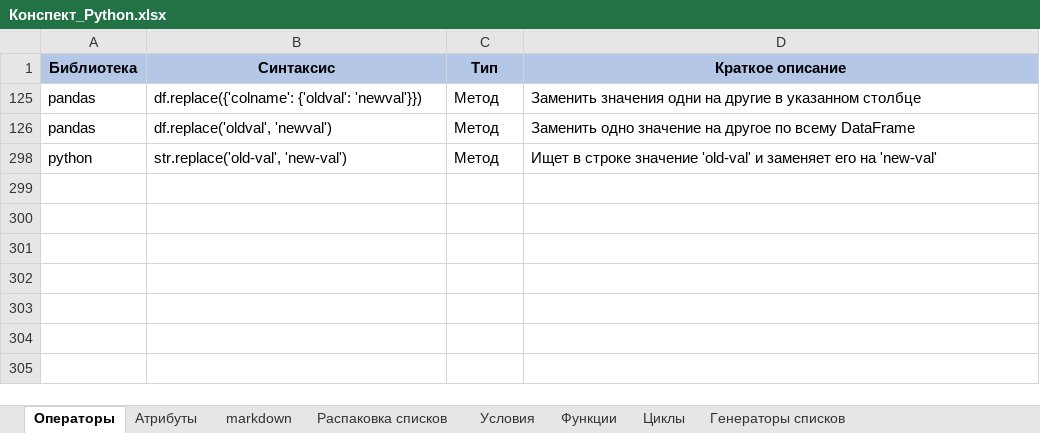
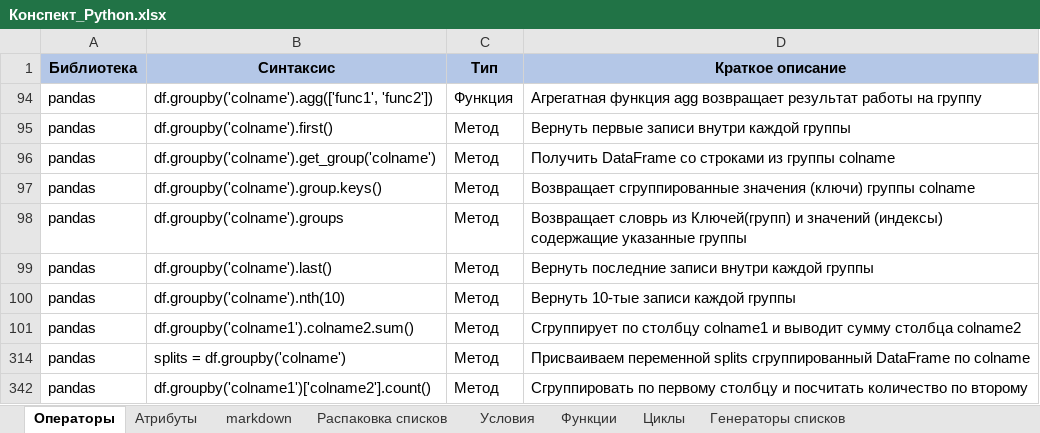
Before and after one commit to mustdayker/my_code, an Excel workbook: Конспект_Python.xlsx, sheet Операторы, drawn as a sheet; values as stored, in another font and other column widths than the file's, no borders; removed rows and columns are numbered as before the commit, all else as after; the diff names each change by its address in the sheet, - before the commit and + after, or states it on an @@ line.

```diff
--- a/Конспект_Python.xlsx (sheet Операторы)
+++ b/Конспект_Python.xlsx (sheet Операторы)
@@ row 94 unhidden: pandas | df.groupby('colname').agg(['func1', 'func2']) | Функция | Агрегатная функция agg возвращает результат работы на группу @@
@@ row 95 unhidden: pandas | df.groupby('colname').first() | Метод | Вернуть первые записи внутри каждой группы @@
@@ row 96 unhidden: pandas | df.groupby('colname').get_group('colname') | Метод | Получить DataFrame со строками из группы colname @@
@@ row 97 unhidden: pandas | df.groupby('colname').group.keys() | Метод | Возвращает сгруппированные значения (ключи) группы colname @@
@@ row 98 unhidden: pandas | df.groupby('colname').groups | Метод | Возвращает словрь из Ключей(групп) и значений (индексы) содержащие указанные группы @@
-B99 (Синтаксис): df.replace({'colname': {'oldval': 'newval'}})
+B99 (Синтаксис): df.groupby('colname').last()
-D99 (Краткое описание): Заменить значения одни на другие в указанном столбце
+D99 (Краткое описание): Вернуть последние записи внутри каждой группы
@@ row 100 unhidden: pandas | df.groupby('colname').nth(10) | Метод | Вернуть 10-тые записи каждой группы @@
@@ row 101 unhidden: pandas | df.groupby('colname1').colname2.sum() | Метод | Сгруппирует по столбцу colname1 и выводит сумму столбца colname2 @@
-B314 (Синтаксис): df.replace('oldval', 'newval')
+B314 (Синтаксис): splits = df.groupby('colname')
-D314 (Краткое описание): Заменить одно значение на другое по всему DataFrame
+D314 (Краткое описание): Присваиваем переменной splits сгруппированный DataFrame по colname
@@ row 298 hidden: python | str.replace('old-val', 'new-val') | Метод | Ищет в строке значение 'old-val' и заменяет его на 'new-val' @@
+row 342: pandas | df.groupby('colname1')['colname2'].count() | Метод | Сгруппировать по первому столбцу и посчитать количество по второму
```
Also changed, not shown: hidden cells, 1 other file.
